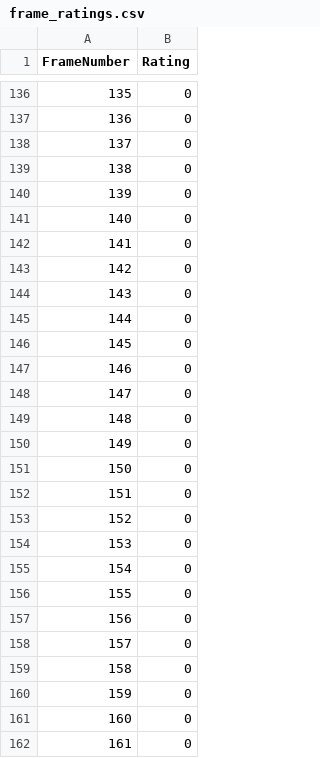
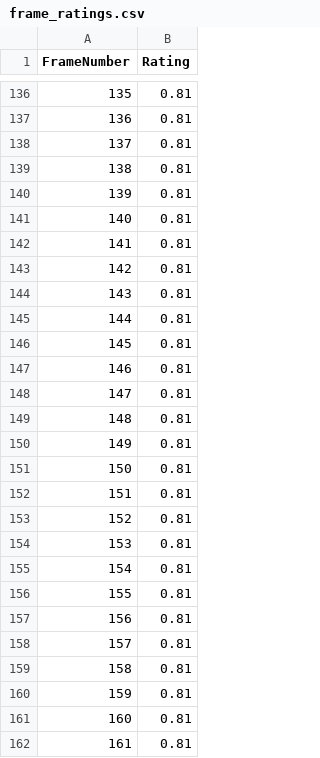
Before and after one commit to AF390/AbnormalityLabelingApp, a CSV file: frame_ratings.csv, drawn as a sheet; only a part is shown, gaps mark what is left out; the diff covers the shown part only.

```diff
--- a/frame_ratings.csv
+++ b/frame_ratings.csv
@@ -136,27 +136,27 @@ FrameNumber,Rating
-135,0
-136,0
-137,0
-138,0
-139,0
-140,0
-141,0
-142,0
-143,0
-144,0
-145,0
-146,0
-147,0
-148,0
-149,0
-150,0
-151,0
-152,0
-153,0
-154,0
-155,0
-156,0
-157,0
-158,0
-159,0
-160,0
-161,0
+135,0.81
+136,0.81
+137,0.81
+138,0.81
+139,0.81
+140,0.81
+141,0.81
+142,0.81
+143,0.81
+144,0.81
+145,0.81
+146,0.81
+147,0.81
+148,0.81
+149,0.81
+150,0.81
+151,0.81
+152,0.81
+153,0.81
+154,0.81
+155,0.81
+156,0.81
+157,0.81
+158,0.81
+159,0.81
+160,0.81
+161,0.81
```
Also changed, not shown: 136 edited cells elsewhere in this file, 1 other file.
